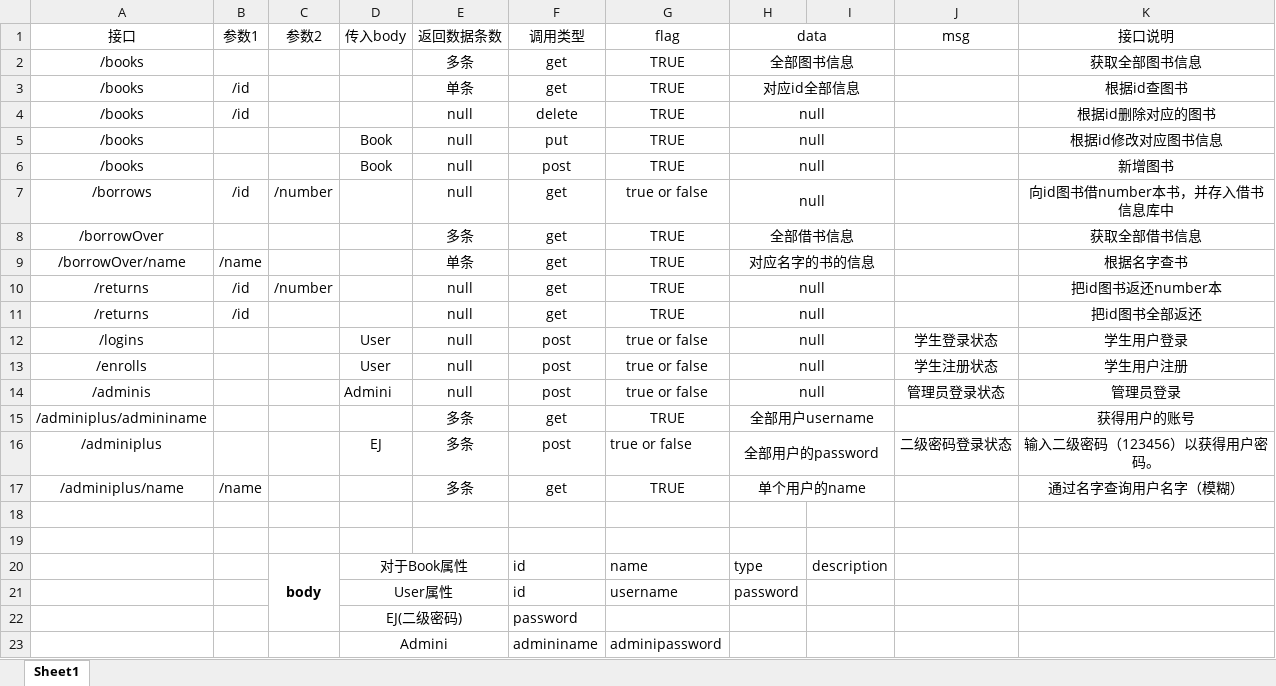
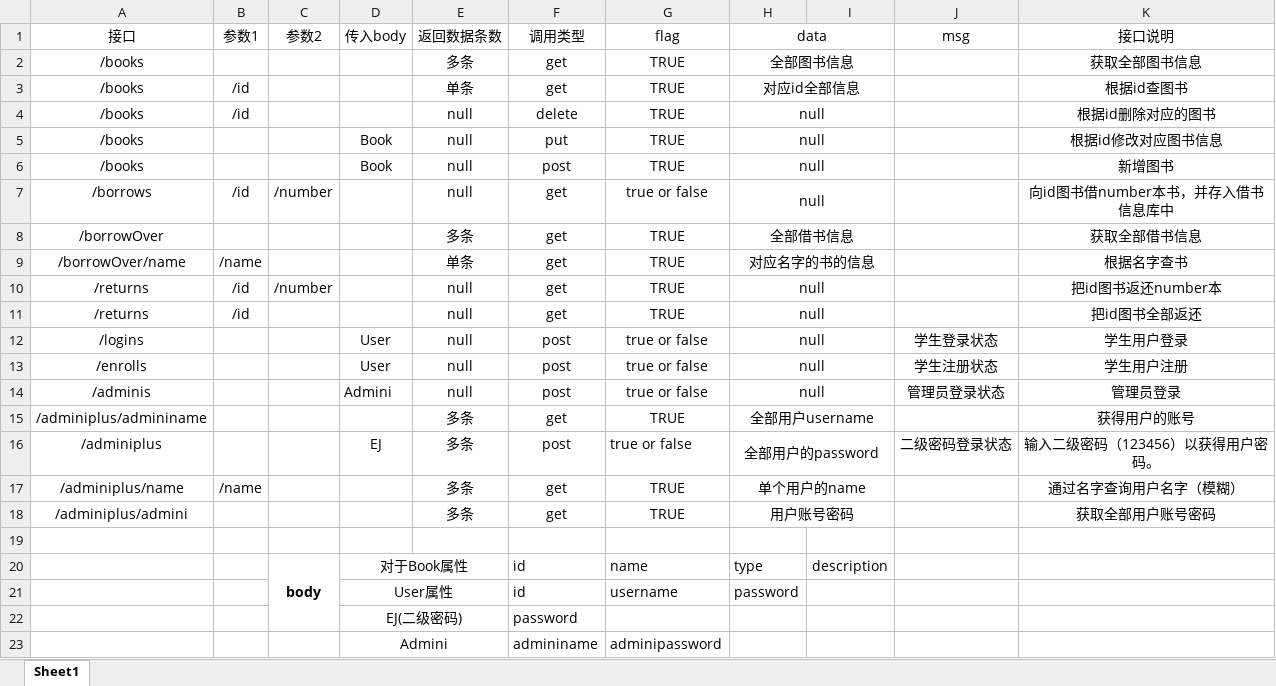
Before and after one commit to xuchenbiao/test, an Excel workbook: 接口表.xlsx, sheet Sheet1, drawn as a sheet; values as stored, in another font and other column widths than the file's, no borders; the diff names each change by its address in the sheet, - before the commit and + after, or states it on an @@ line.

```diff
--- a/接口表.xlsx (sheet Sheet1)
+++ b/接口表.xlsx (sheet Sheet1)
-row 18: (empty)
+row 18: /adminiplus/admini |  |  |  | 多条 | get | TRUE | 用户账号密码 |  |  | 获取全部用户账号密码
+H18:I18 merged
```
Also changed, not shown: 5 other files.
